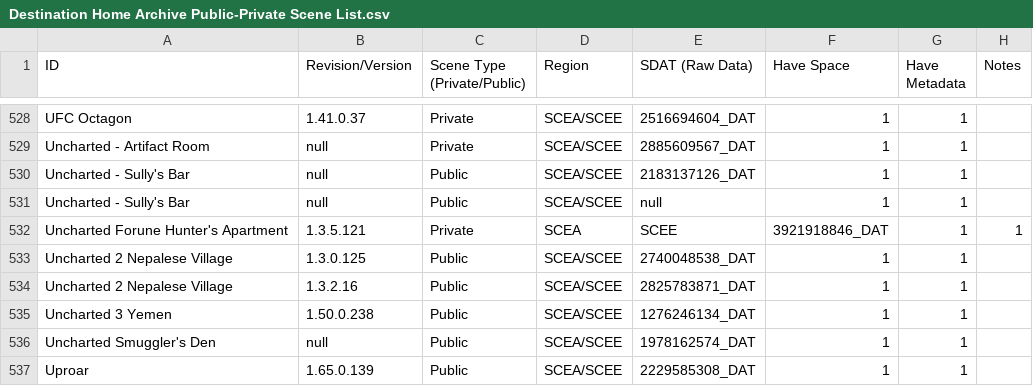
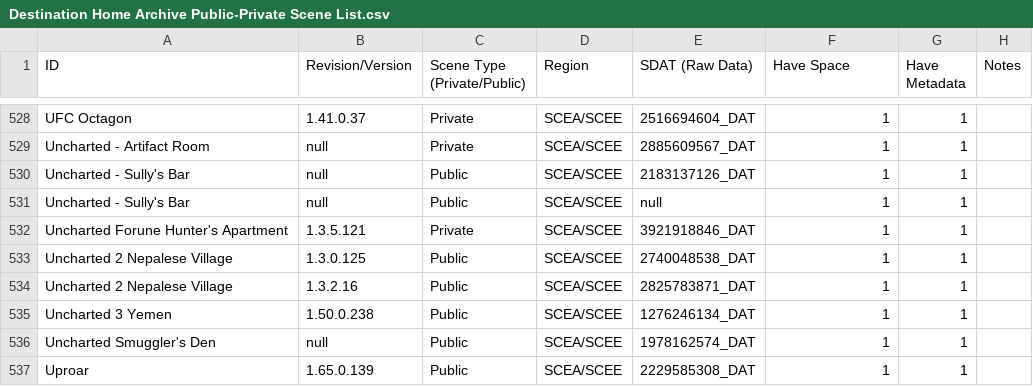
Before and after one commit to NagatoDEV/PlayStation-Home-Scene-List-Spreadsheet, a CSV file: Destination Home Archive Public-Private Scene List.csv, drawn as a sheet; only a part is shown, gaps mark what is left out.

Commit message:
Update Destination Home Archive Public-Private Scene List.csv

```diff
--- a/Destination Home Archive Public-Private Scene List.csv
+++ b/Destination Home Archive Public-Private Scene List.csv
@@ -531,3 +531,3 @@ Uncharted - Sully's Bar,null,Public,SCEA/SCEE,2183137126_DAT,1,1,
 Uncharted - Sully's Bar ,null,Public,SCEA/SCEE,null,1,1,
-Uncharted Forune Hunter's Apartment,1.3.5.121,Private,SCEA,SCEE,3921918846_DAT,1,1,
+Uncharted Forune Hunter's Apartment,1.3.5.121,Private,SCEA/SCEE,3921918846_DAT,1,1,
 Uncharted 2 Nepalese Village,1.3.0.125,Public,SCEA/SCEE,2740048538_DAT,1,1,
```
